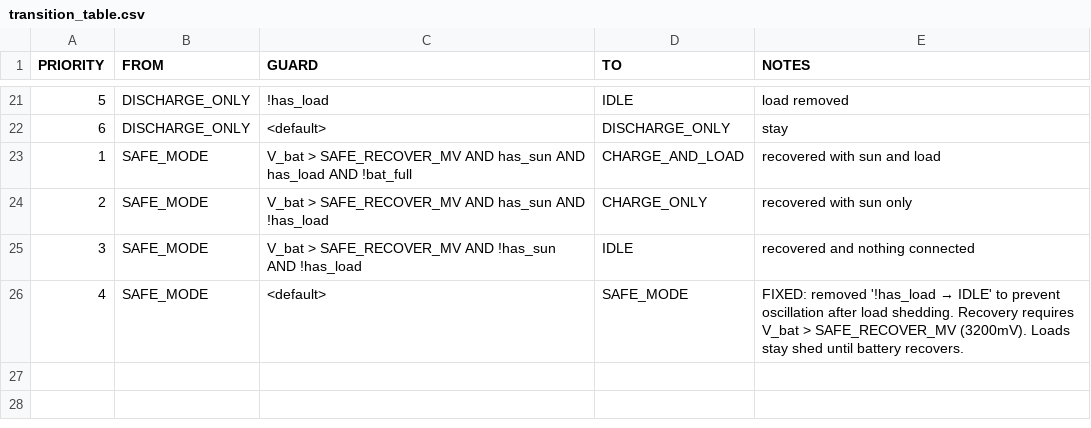
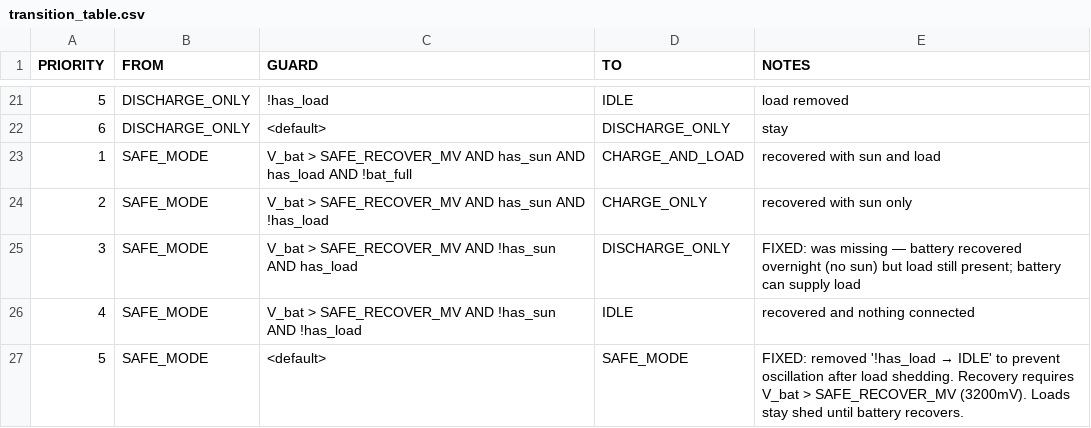
Before and after one commit to nitumario/spc20, a CSV file: docs/transition_table.csv, drawn as a sheet; only a part is shown, gaps mark what is left out.

Commit message:
Fix SAFE_MODE transitions for battery recovery scenarios

```diff
--- a/docs/transition_table.csv
+++ b/docs/transition_table.csv
@@ -24,3 +24,4 @@ PRIORITY,FROM,GUARD,TO,NOTES
 2,SAFE_MODE,V_bat > SAFE_RECOVER_MV AND has_sun AND !has_load,CHARGE_ONLY,recovered with sun only
-3,SAFE_MODE,V_bat > SAFE_RECOVER_MV AND !has_sun AND !has_load,IDLE,recovered and nothing connected
-4,SAFE_MODE,<default>,SAFE_MODE,"FIXED: removed '!has_load → IDLE' to prevent oscillation after load shedding. Recovery requires V_bat > SAFE_RECOVER_MV (3200mV). Loads stay shed until battery recovers."
+3,SAFE_MODE,V_bat > SAFE_RECOVER_MV AND !has_sun AND has_load,DISCHARGE_ONLY,"FIXED: was missing — battery recovered overnight (no sun) but load still present; battery can supply load"
+4,SAFE_MODE,V_bat > SAFE_RECOVER_MV AND !has_sun AND !has_load,IDLE,recovered and nothing connected
+5,SAFE_MODE,<default>,SAFE_MODE,"FIXED: removed '!has_load → IDLE' to prevent oscillation after load shedding. Recovery requires V_bat > SAFE_RECOVER_MV (3200mV). Loads stay shed until battery recovers."
```
Also changed, not shown: 1 other file.
